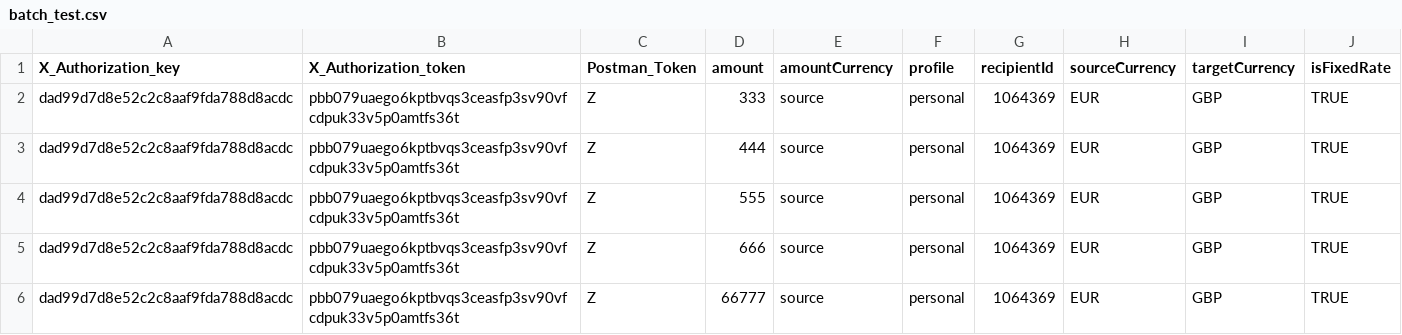
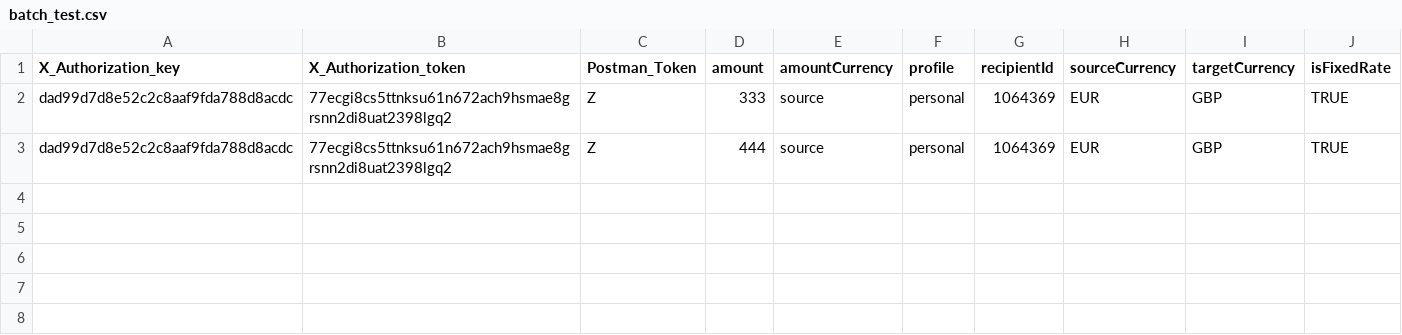
Before and after one commit to 321k/olympus, a CSV file: csv/batch_test.csv, drawn as a sheet.

Commit message:
recomit

```diff
--- a/csv/batch_test.csv
+++ b/csv/batch_test.csv
@@ -1,6 +1,3 @@
 X_Authorization_key,X_Authorization_token,Postman_Token,amount,amountCurrency,profile,recipientId,sourceCurrency,targetCurrency,isFixedRate
-dad99d7d8e52c2c8aaf9fda788d8acdc,pbb079uaego6kptbvqs3ceasfp3sv90vfcdpuk33v5p0amtfs36t,Z,333,source,personal,1064369,EUR,GBP,TRUE
-dad99d7d8e52c2c8aaf9fda788d8acdc,pbb079uaego6kptbvqs3ceasfp3sv90vfcdpuk33v5p0amtfs36t,Z,444,source,personal,1064369,EUR,GBP,TRUE
-dad99d7d8e52c2c8aaf9fda788d8acdc,pbb079uaego6kptbvqs3ceasfp3sv90vfcdpuk33v5p0amtfs36t,Z,555,source,personal,1064369,EUR,GBP,TRUE
-dad99d7d8e52c2c8aaf9fda788d8acdc,pbb079uaego6kptbvqs3ceasfp3sv90vfcdpuk33v5p0amtfs36t,Z,666,source,personal,1064369,EUR,GBP,TRUE
-dad99d7d8e52c2c8aaf9fda788d8acdc,pbb079uaego6kptbvqs3ceasfp3sv90vfcdpuk33v5p0amtfs36t,Z,66777,source,personal,1064369,EUR,GBP,TRUE
+dad99d7d8e52c2c8aaf9fda788d8acdc,77ecgi8cs5ttnksu61n672ach9hsmae8grsnn2di8uat2398lgq2,Z,333,source,personal,1064369,EUR,GBP,TRUE
+dad99d7d8e52c2c8aaf9fda788d8acdc,77ecgi8cs5ttnksu61n672ach9hsmae8grsnn2di8uat2398lgq2,Z,444,source,personal,1064369,EUR,GBP,TRUE
```
